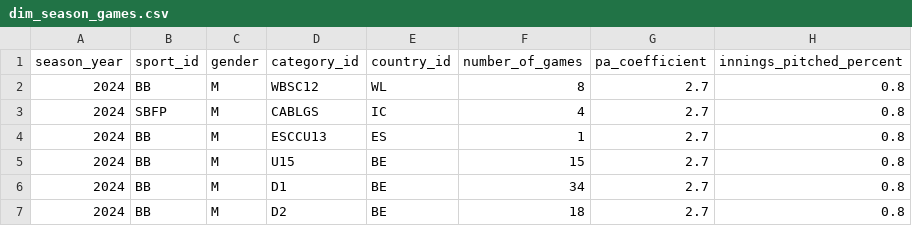
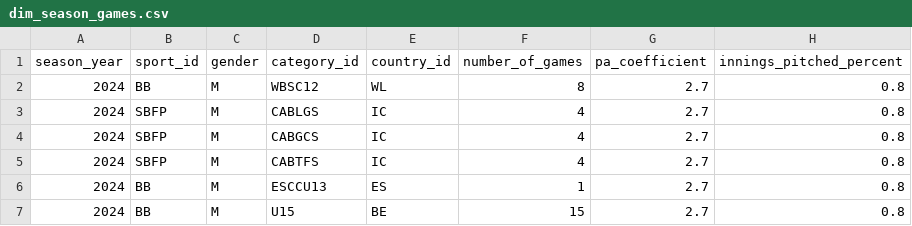
Before and after one commit to tonper19/ballgame, a CSV file: data/csv/dim_season_games.csv, drawn as a sheet; only a part is shown; the shorter side is filled out with more unchanged rows; the diff names each change by its address in the sheet, - before the commit and + after, or states it on an @@ line.

```diff
--- a/data/csv/dim_season_games.csv
+++ b/data/csv/dim_season_games.csv
+row 4: 2024 | SBFP | M | CABGCS | IC | 4 | 2.7 | 0.8
+row 5: 2024 | SBFP | M | CABTFS | IC | 4 | 2.7 | 0.8
```
Also changed, not shown: data/csv/dim_club.csv, data/csv/stats_batting_raw_cabgcs_2024.csv, 15 other files.
